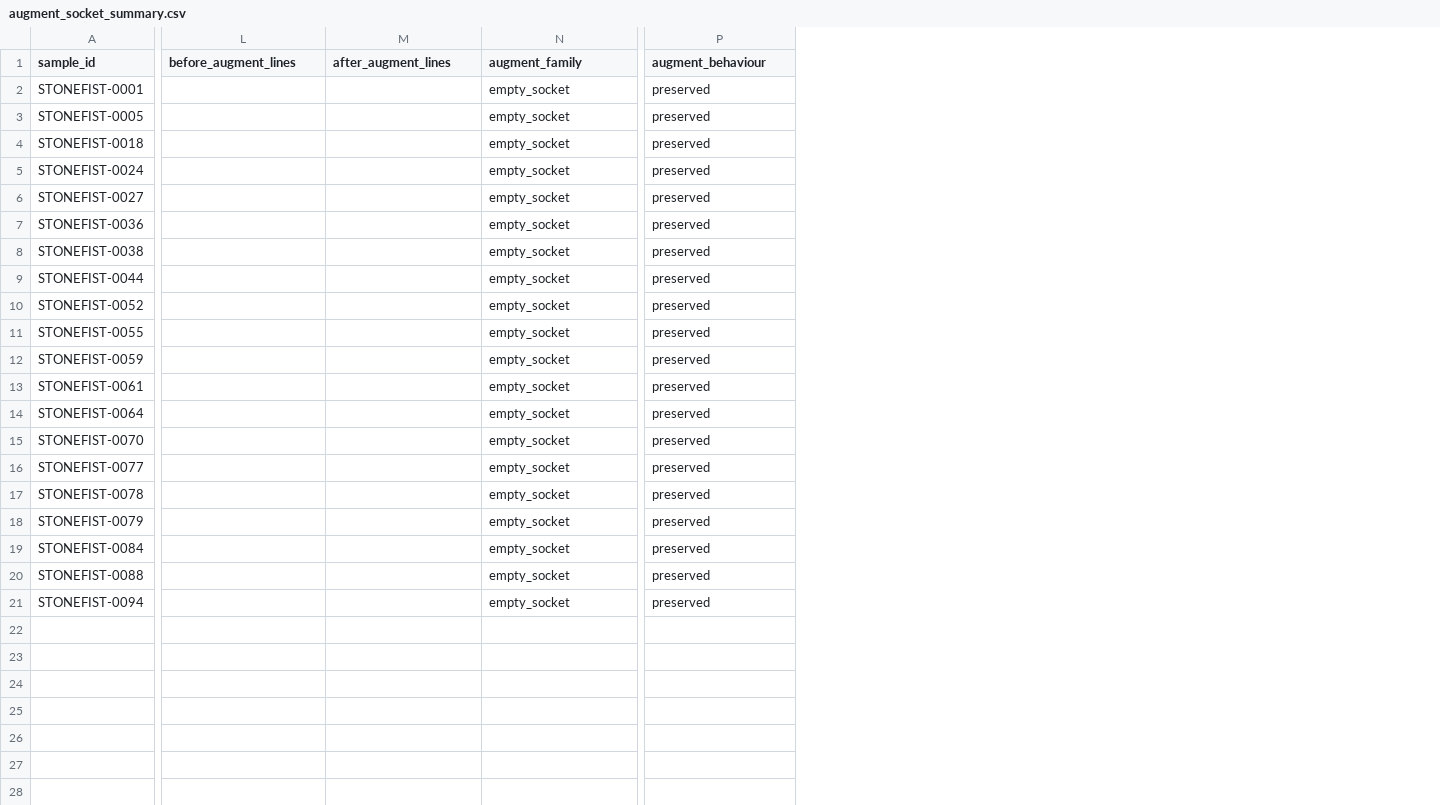
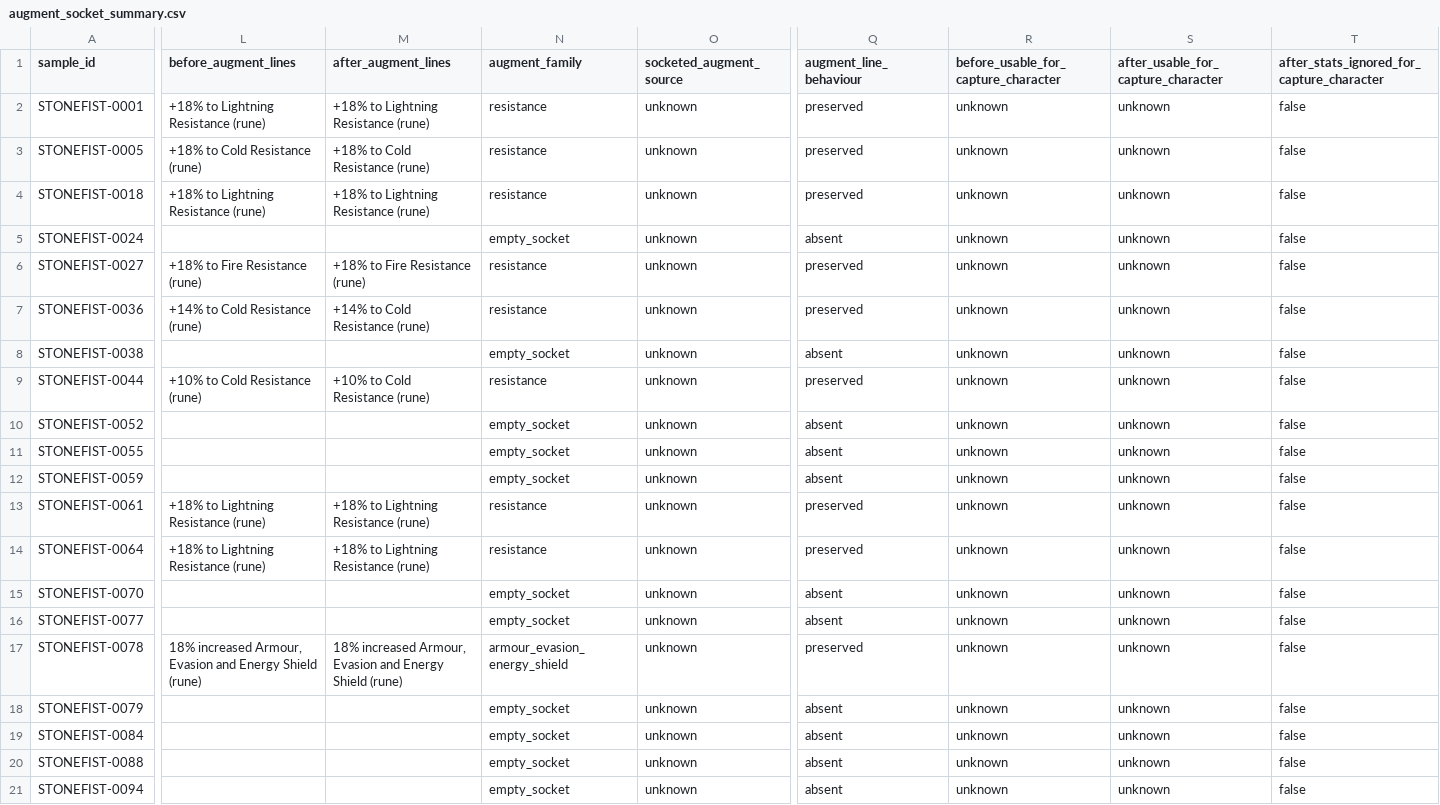
Before and after one commit to majorelk/poe2-stonefist-data, a CSV file: stonefist-captures/augment_socket_summary.csv, drawn as a sheet; only a part is shown, gaps mark what is left out; addresses are those after the commit; the diff covers the shown part only; the diff names each change by its address in the sheet, - before the commit and + after, or states it on an @@ line.

Commit message:
Add augment socket control reporting

```diff
--- a/stonefist-captures/augment_socket_summary.csv
+++ b/stonefist-captures/augment_socket_summary.csv
+column O (socketed_augment_source), rows 2-21: all unknown
+column R, rows 1-21: before_usable_for_capture_character | unknown | unknown | unknown | unknown | unknown | unknown | unknown | unknown | unknown | unknown | unknown | unknown | unknown | unknown | unknown | unknown | unknown | unknown | unknown | unknown
+column S, rows 1-21: after_usable_for_capture_character | unknown | unknown | unknown | unknown | unknown | unknown | unknown | unknown | unknown | unknown | unknown | unknown | unknown | unknown | unknown | unknown | unknown | unknown | unknown | unknown
+column T, rows 1-21: after_stats_ignored_for_capture_character | false | false | false | false | false | false | false | false | false | false | false | false | false | false | false | false | false | false | false | false
-Q1: augment_behaviour
+Q1: augment_line_behaviour
-L2 (before_augment_lines): (empty)
+L2 (before_augment_lines): +18% to Lightning Resistance (rune)
-M2 (after_augment_lines): (empty)
+M2 (after_augment_lines): +18% to Lightning Resistance (rune)
-N2:N4 (augment_family): empty_socket
+N2:N4 (augment_family): resistance
-L3 (before_augment_lines): (empty)
+L3 (before_augment_lines): +18% to Cold Resistance (rune)
-M3 (after_augment_lines): (empty)
+M3 (after_augment_lines): +18% to Cold Resistance (rune)
-L4 (before_augment_lines): (empty)
+L4 (before_augment_lines): +18% to Lightning Resistance (rune)
-M4 (after_augment_lines): (empty)
+M4 (after_augment_lines): +18% to Lightning Resistance (rune)
-Q5 (augment_line_behaviour): preserved
+Q5 (augment_line_behaviour): absent
-L6 (before_augment_lines): (empty)
+L6 (before_augment_lines): +18% to Fire Resistance (rune)
-M6 (after_augment_lines): (empty)
+M6 (after_augment_lines): +18% to Fire Resistance (rune)
-N6:N7 (augment_family): empty_socket
+N6:N7 (augment_family): resistance
-L7 (before_augment_lines): (empty)
+L7 (before_augment_lines): +14% to Cold Resistance (rune)
-M7 (after_augment_lines): (empty)
+M7 (after_augment_lines): +14% to Cold Resistance (rune)
-Q8 (augment_line_behaviour): preserved
+Q8 (augment_line_behaviour): absent
-L9 (before_augment_lines): (empty)
+L9 (before_augment_lines): +10% to Cold Resistance (rune)
-M9 (after_augment_lines): (empty)
+M9 (after_augment_lines): +10% to Cold Resistance (rune)
-N9 (augment_family): empty_socket
+N9 (augment_family): resistance
-Q10:Q12 (augment_line_behaviour): preserved
+Q10:Q12 (augment_line_behaviour): absent
-L13:L14 (before_augment_lines): (empty)
+L13:L14 (before_augment_lines): +18% to Lightning Resistance (rune)
-M13:M14 (after_augment_lines): (empty)
+M13:M14 (after_augment_lines): +18% to Lightning Resistance (rune)
-N13:N14 (augment_family): empty_socket
+N13:N14 (augment_family): resistance
-Q15:Q16 (augment_line_behaviour): preserved
+Q15:Q16 (augment_line_behaviour): absent
-L17 (before_augment_lines): (empty)
+L17 (before_augment_lines): 18% increased Armour, Evasion and Energy Shield (rune)
-M17 (after_augment_lines): (empty)
+M17 (after_augment_lines): 18% increased Armour, Evasion and Energy Shield (rune)
-N17 (augment_family): empty_socket
+N17 (augment_family): armour_evasion_energy_shield
-Q18:Q21 (augment_line_behaviour): preserved
+Q18:Q21 (augment_line_behaviour): absent
```
Also changed, not shown: 2 added columns elsewhere in this file, stonefist-captures/base_control_summary.csv, 13 other files.
